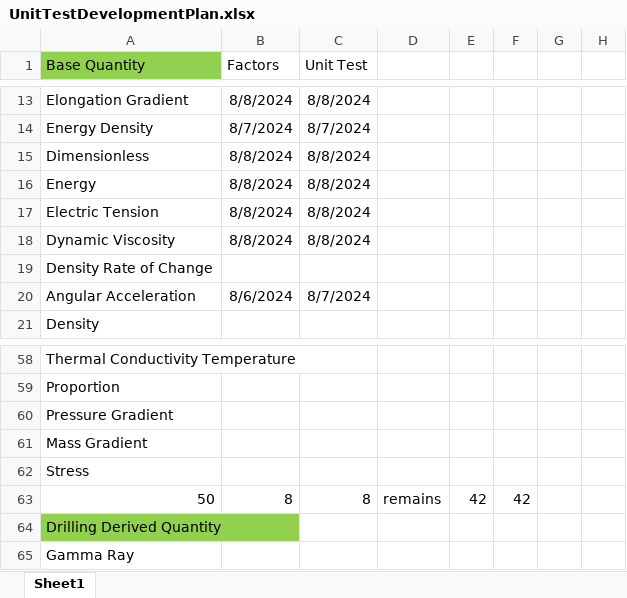
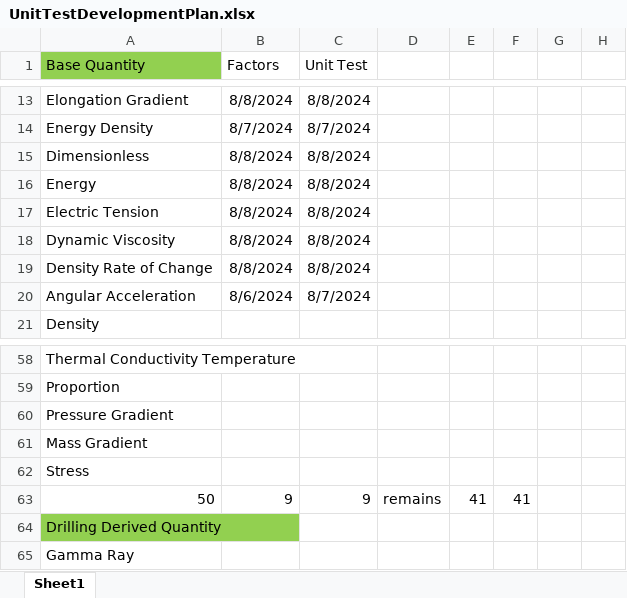
Before and after one commit to Open-Source-Drilling-Community/UnitConversion, an Excel workbook: UnitTestDevelopmentPlan.xlsx, sheet Sheet1, drawn as a sheet; only a part is shown, gaps mark what is left out; values as stored, in another font and other column widths than the file's, no borders; the diff names each change by its address in the sheet, - before the commit and + after, or states it on an @@ line.

Commit message:
use factors to calculate DensityRateOfChange coefficients and added some more unit choices and unit tests

```diff
--- a/UnitTestDevelopmentPlan.xlsx (sheet Sheet1)
+++ b/UnitTestDevelopmentPlan.xlsx (sheet Sheet1)
-B19 (Factors): (empty)
+B19 (Factors): 8/8/2024
-C19 (Unit Test): (empty)
+C19 (Unit Test): 8/8/2024
-B63 (Factors): 8
+B63 (Factors): 9
-C63 (Unit Test): 8
+C63 (Unit Test): 9
-E63: 42
+E63: 41
-F63: 42
+F63: 41
```
Also changed, not shown: 5 other files.
